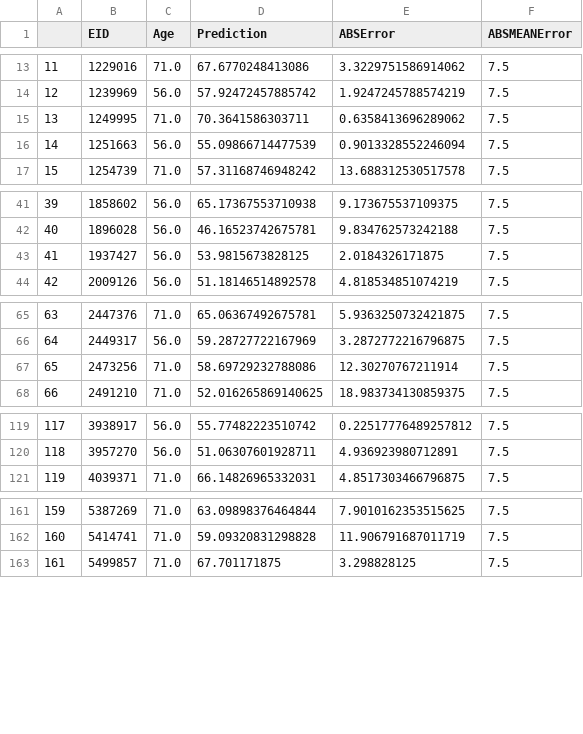
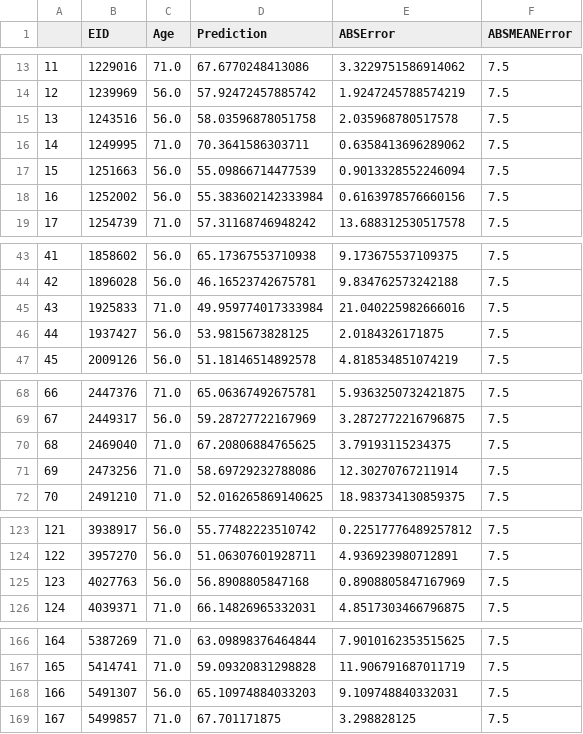
Before and after one commit to erikohara/BrainAge, a CSV file: predictions_cf.csv, drawn as a sheet; only a part is shown, gaps mark what is left out; addresses are those after the commit; the diff covers the shown part only; the diff names each change by its address in the sheet, - before the commit and + after, or states it on an @@ line.

```diff
--- a/predictions_cf.csv
+++ b/predictions_cf.csv
+row 15: 13 | 1243516 | 56.0 | 58.03596878051758 | 2.035968780517578 | 7.5
@@ column A renumbered from row 16 down @@
+row 18: 16 | 1252002 | 56.0 | 55.383602142333984 | 0.6163978576660156 | 7.5
+row 45: 43 | 1925833 | 71.0 | 49.959774017333984 | 21.040225982666016 | 7.5
+row 70: 68 | 2469040 | 71.0 | 67.20806884765625 | 3.79193115234375 | 7.5
+row 125: 123 | 4027763 | 56.0 | 56.8908805847168 | 0.8908805847167969 | 7.5
+row 168: 166 | 5491307 | 56.0 | 65.10974884033203 | 9.109748840332031 | 7.5
```
Also changed, not shown: 1 added row elsewhere in this file, 4 other files.
